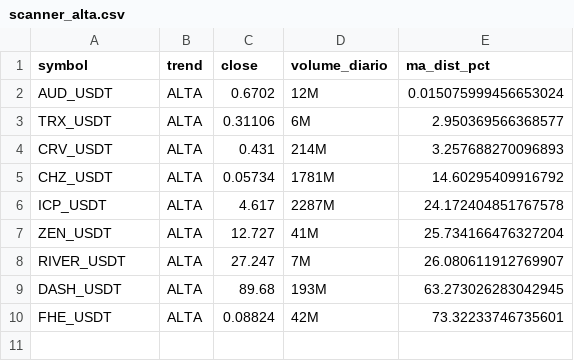
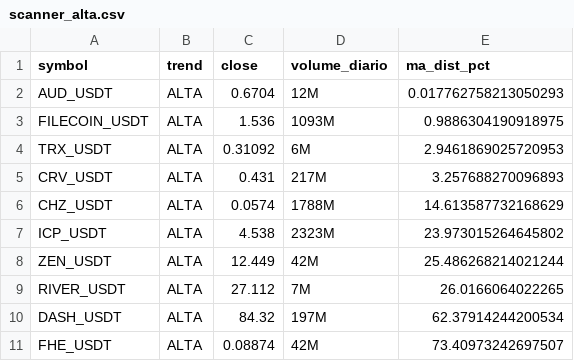
Before and after one commit to gabrielmachadogh/scanner-perps, a CSV file: results/scanner_alta.csv, drawn as a sheet.

```diff
--- a/results/scanner_alta.csv
+++ b/results/scanner_alta.csv
@@ -1,10 +1,11 @@
 symbol,trend,close,volume_diario,ma_dist_pct
-AUD_USDT,ALTA,0.6702,12M,0.015075999456653024
-TRX_USDT,ALTA,0.31106,6M,2.950369566368577
-CRV_USDT,ALTA,0.431,214M,3.257688270096893
-CHZ_USDT,ALTA,0.05734,1781M,14.60295409916792
-ICP_USDT,ALTA,4.617,2287M,24.172404851767578
-ZEN_USDT,ALTA,12.727,41M,25.734166476327204
-RIVER_USDT,ALTA,27.247,7M,26.080611912769907
-DASH_USDT,ALTA,89.68,193M,63.273026283042945
-FHE_USDT,ALTA,0.08824,42M,73.32233746735601
+AUD_USDT,ALTA,0.6704,12M,0.017762758213050293
+FILECOIN_USDT,ALTA,1.536,1093M,0.9886304190918975
+TRX_USDT,ALTA,0.31092,6M,2.9461869025720953
+CRV_USDT,ALTA,0.431,217M,3.257688270096893
+CHZ_USDT,ALTA,0.0574,1788M,14.613587732168629
+ICP_USDT,ALTA,4.538,2323M,23.973015264645802
+ZEN_USDT,ALTA,12.449,42M,25.486268214021244
+RIVER_USDT,ALTA,27.112,7M,26.0166064022265
+DASH_USDT,ALTA,84.32,197M,62.37914244200534
+FHE_USDT,ALTA,0.08874,42M,73.40973242697507
```
Also changed, not shown: results/scanner_baixa.csv, results/scanner_resultado_completo.csv.
